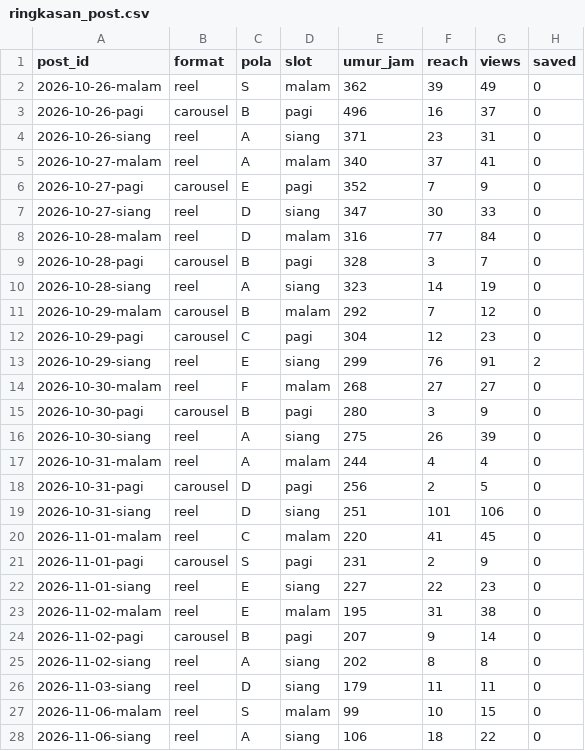
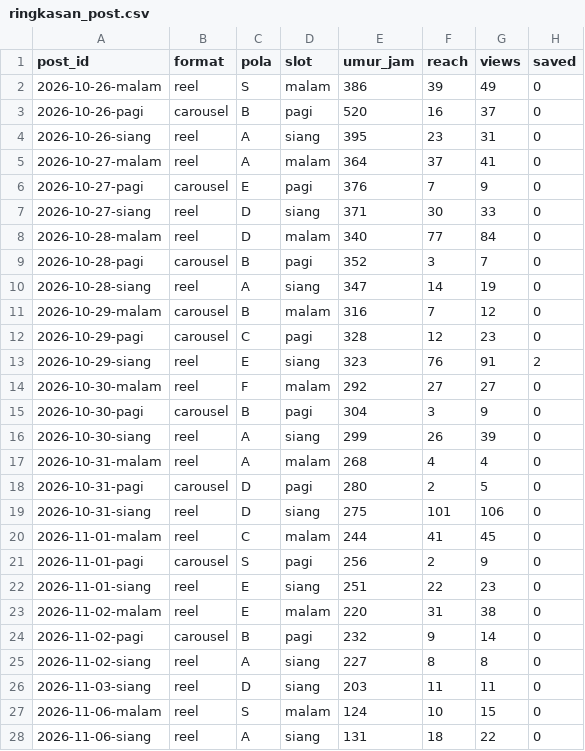
Before and after one commit to Nara-edu26/nara-autopilot, a CSV file: data/ringkasan_post.csv, drawn as a sheet; only a part is shown; the diff covers the shown part only; the diff names each change by its address in the sheet, - before the commit and + after, or states it on an @@ line.

```diff
--- a/data/ringkasan_post.csv
+++ b/data/ringkasan_post.csv
-E2 (umur_jam): 362
+E2 (umur_jam): 386
-E3 (umur_jam): 496
+E3 (umur_jam): 520
-E4 (umur_jam): 371
+E4 (umur_jam): 395
-E5 (umur_jam): 340
+E5 (umur_jam): 364
-E6 (umur_jam): 352
+E6 (umur_jam): 376
-E7 (umur_jam): 347
+E7 (umur_jam): 371
-E8 (umur_jam): 316
+E8 (umur_jam): 340
-E9 (umur_jam): 328
+E9 (umur_jam): 352
-E10 (umur_jam): 323
+E10 (umur_jam): 347
-E11 (umur_jam): 292
+E11 (umur_jam): 316
-E12 (umur_jam): 304
+E12 (umur_jam): 328
-E13 (umur_jam): 299
+E13 (umur_jam): 323
-E14 (umur_jam): 268
+E14 (umur_jam): 292
-E15 (umur_jam): 280
+E15 (umur_jam): 304
-E16 (umur_jam): 275
+E16 (umur_jam): 299
-E17 (umur_jam): 244
+E17 (umur_jam): 268
-E18 (umur_jam): 256
+E18 (umur_jam): 280
-E19 (umur_jam): 251
+E19 (umur_jam): 275
-E20 (umur_jam): 220
+E20 (umur_jam): 244
-E21 (umur_jam): 231
+E21 (umur_jam): 256
-E22 (umur_jam): 227
+E22 (umur_jam): 251
-E23 (umur_jam): 195
+E23 (umur_jam): 220
-E24 (umur_jam): 207
+E24 (umur_jam): 232
-E25 (umur_jam): 202
+E25 (umur_jam): 227
-E26 (umur_jam): 179
+E26 (umur_jam): 203
-E27 (umur_jam): 99
+E27 (umur_jam): 124
-E28 (umur_jam): 106
+E28 (umur_jam): 131
```
Also changed, not shown: 2 added rows and 10 edited cells elsewhere in this file, data/akun.csv, data/metrics.csv, 1 other file.
